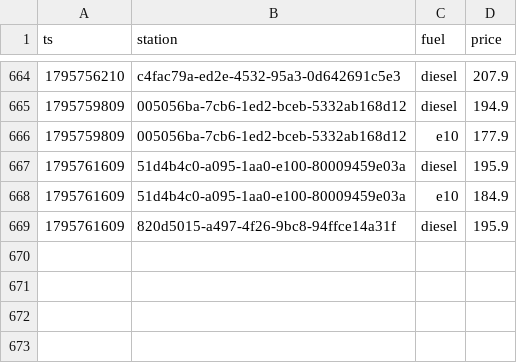
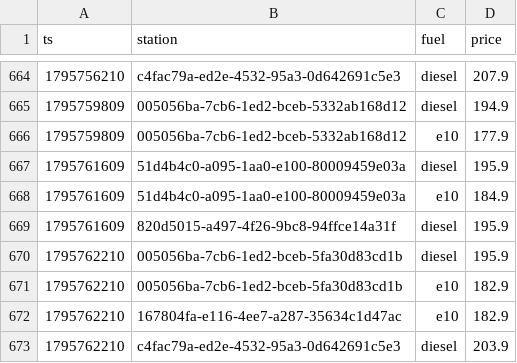
Before and after one commit to Mario-vibe/spritpreis-kompass, a CSV file: data/events/2026-11.csv, drawn as a sheet; only a part is shown, gaps mark what is left out; the diff names each change by its address in the sheet, - before the commit and + after, or states it on an @@ line.

```diff
--- a/data/events/2026-11.csv
+++ b/data/events/2026-11.csv
+row 670: 1795762210 | 005056ba-7cb6-1ed2-bceb-5fa30d83cd1b | diesel | 195.9
+row 671: 1795762210 | 005056ba-7cb6-1ed2-bceb-5fa30d83cd1b | e10 | 182.9
+row 672: 1795762210 | 167804fa-e116-4ee7-a287-35634c1d47ac | e10 | 182.9
+row 673: 1795762210 | c4fac79a-ed2e-4532-95a3-0d642691c5e3 | diesel | 203.9
```
Also changed, not shown: 3 other files.
